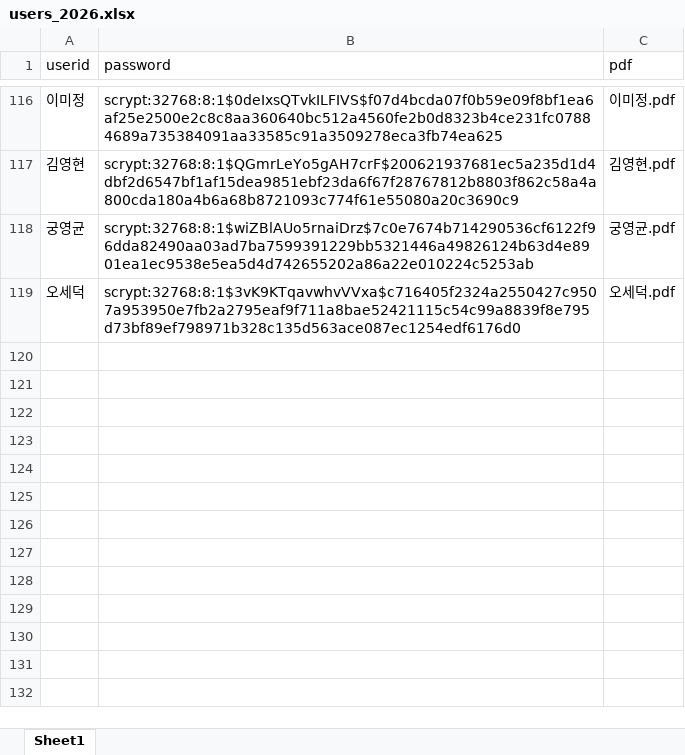
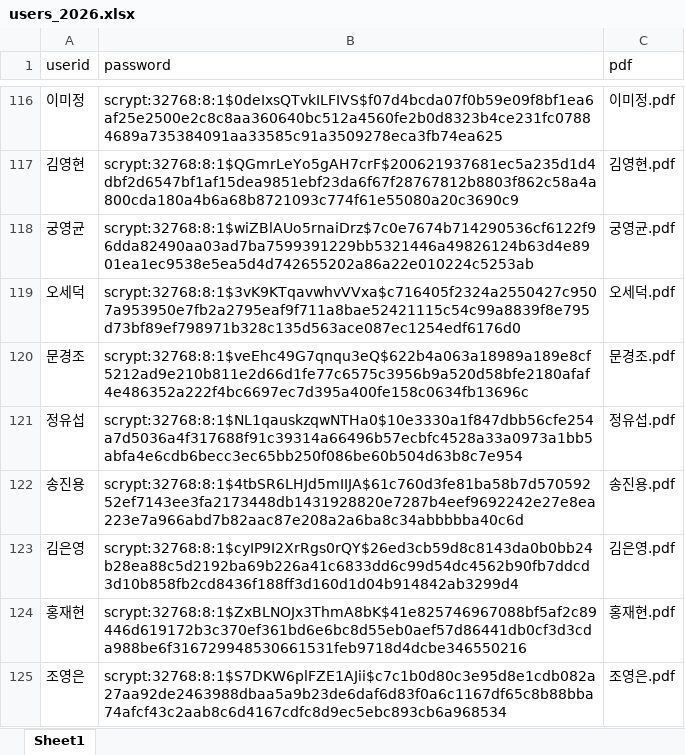
Before and after one commit to smoon0303/pdf-printer, an Excel workbook: users_2026.xlsx, sheet Sheet1, drawn as a sheet; only a part is shown, gaps mark what is left out; values as stored, in another font and other column widths than the file's, no borders; the diff names each change by its address in the sheet, - before the commit and + after, or states it on an @@ line.

```diff
--- a/users_2026.xlsx (sheet Sheet1)
+++ b/users_2026.xlsx (sheet Sheet1)
+row 120: 문경조 | scrypt:32768:8:1$veEhc49G7qnqu3eQ$622b4a063a18989a189e8cf5212ad9e210b811e2d66d1fe77c6575c3956b9a520d58bfe2180afaf4e486352a222f4bc6697ec7d395a400fe158c0634fb13696c | 문경조.pdf
+row 121: 정유섭 | scrypt:32768:8:1$NL1qauskzqwNTHa0$10e3330a1f847dbb56cfe254a7d5036a4f317688f91c39314a66496b57ecbfc4528a33a0973a1bb5abfa4e6cdb6becc3ec65bb250f086be60b504d63b8c7e954 | 정유섭.pdf
+row 122: 송진용 | scrypt:32768:8:1$4tbSR6LHJd5mIIJA$61c760d3fe81ba58b7d57059252ef7143ee3fa2173448db1431928820e7287b4eef9692242e27e8ea223e7a966abd7b82aac87e208a2a6ba8c34abbbbba40c6d | 송진용.pdf
+row 123: 김은영 | scrypt:32768:8:1$cyIP9I2XrRgs0rQY$26ed3cb59d8c8143da0b0bb24b28ea88c5d2192ba69b226a41c6833dd6c99d54dc4562b90fb7ddcd3d10b858fb2cd8436f188ff3d160d1d04b914842ab3299d4 | 김은영.pdf
+row 124: 홍재현 | scrypt:32768:8:1$ZxBLNOJx3ThmA8bK$41e825746967088bf5af2c89446d619172b3c370ef361bd6e6bc8d55eb0aef57d86441db0cf3d3cda988be6f316729948530661531feb9718d4dcbe346550216 | 홍재현.pdf
+row 125: 조영은 | scrypt:32768:8:1$S7DKW6plFZE1AJii$c7c1b0d80c3e95d8e1cdb082a27aa92de2463988dbaa5a9b23de6daf6d83f0a6c1167df65c8b88bba74afcf43c2aab8c6d4167cdfc8d9ec5ebc893cb6a968534 | 조영은.pdf
```
Also changed, not shown: users_2026_backup.xlsx, 6 other files.
